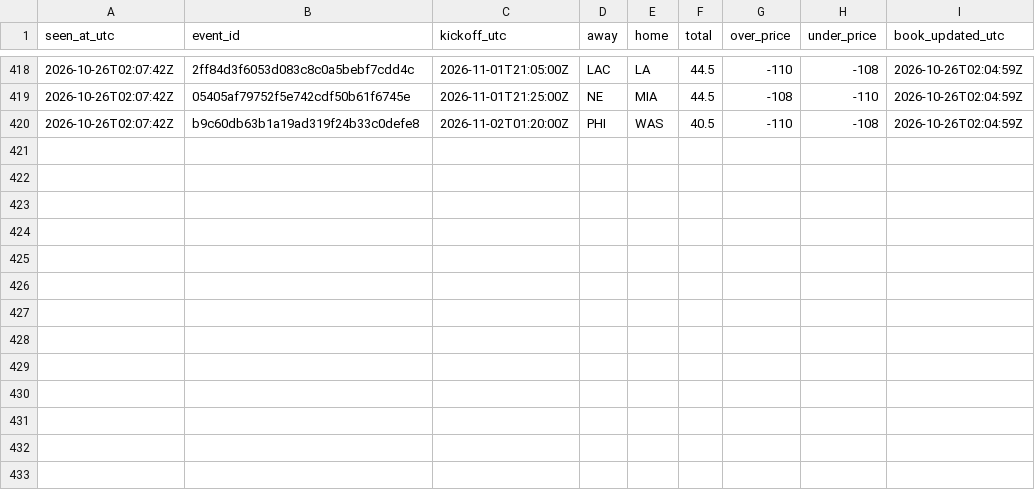
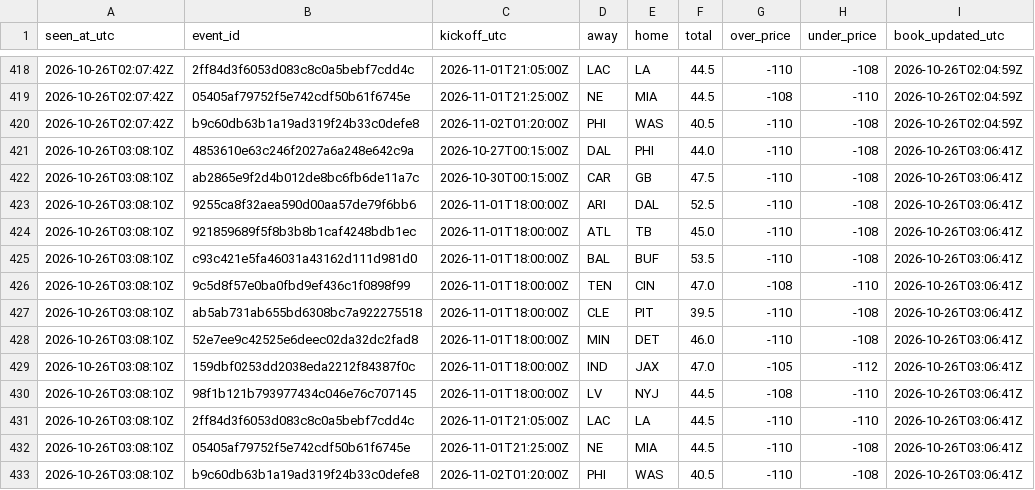
Before and after one commit to James72766/nfl-47-tracker, a CSV file: data/betmgm-lines.csv, drawn as a sheet; only a part is shown, gaps mark what is left out.

```diff
--- a/data/betmgm-lines.csv
+++ b/data/betmgm-lines.csv
@@ -420 +420,14 @@ seen_at_utc,event_id,kickoff_utc,away,home,total,over_price,under_price,book_upd
 2026-10-26T02:07:42Z,b9c60db63b1a19ad319f24b33c0defe8,2026-11-02T01:20:00Z,PHI,WAS,40.5,-110,-108,2026-10-26T02:04:59Z
+2026-10-26T03:08:10Z,4853610e63c246f2027a6a248e642c9a,2026-10-27T00:15:00Z,DAL,PHI,44.0,-110,-108,2026-10-26T03:06:41Z
+2026-10-26T03:08:10Z,ab2865e9f2d4b012de8bc6fb6de11a7c,2026-10-30T00:15:00Z,CAR,GB,47.5,-110,-108,2026-10-26T03:06:41Z
+2026-10-26T03:08:10Z,9255ca8f32aea590d00aa57de79f6bb6,2026-11-01T18:00:00Z,ARI,DAL,52.5,-110,-108,2026-10-26T03:06:41Z
+2026-10-26T03:08:10Z,921859689f5f8b3b8b1caf4248bdb1ec,2026-11-01T18:00:00Z,ATL,TB,45.0,-110,-108,2026-10-26T03:06:41Z
+2026-10-26T03:08:10Z,c93c421e5fa46031a43162d111d981d0,2026-11-01T18:00:00Z,BAL,BUF,53.5,-110,-108,2026-10-26T03:06:41Z
+2026-10-26T03:08:10Z,9c5d8f57e0ba0fbd9ef436c1f0898f99,2026-11-01T18:00:00Z,TEN,CIN,47.0,-108,-110,2026-10-26T03:06:41Z
+2026-10-26T03:08:10Z,ab5ab731ab655bd6308bc7a922275518,2026-11-01T18:00:00Z,CLE,PIT,39.5,-110,-108,2026-10-26T03:06:41Z
+2026-10-26T03:08:10Z,52e7ee9c42525e6deec02da32dc2fad8,2026-11-01T18:00:00Z,MIN,DET,46.0,-110,-108,2026-10-26T03:06:41Z
+2026-10-26T03:08:10Z,159dbf0253dd2038eda2212f84387f0c,2026-11-01T18:00:00Z,IND,JAX,47.0,-105,-112,2026-10-26T03:06:41Z
+2026-10-26T03:08:10Z,98f1b121b793977434c046e76c707145,2026-11-01T18:00:00Z,LV,NYJ,44.5,-108,-110,2026-10-26T03:06:41Z
+2026-10-26T03:08:10Z,2ff84d3f6053d083c8c0a5bebf7cdd4c,2026-11-01T21:05:00Z,LAC,LA,44.5,-110,-110,2026-10-26T03:06:41Z
+2026-10-26T03:08:10Z,05405af79752f5e742cdf50b61f6745e,2026-11-01T21:25:00Z,NE,MIA,44.5,-110,-108,2026-10-26T03:06:41Z
+2026-10-26T03:08:10Z,b9c60db63b1a19ad319f24b33c0defe8,2026-11-02T01:20:00Z,PHI,WAS,40.5,-110,-108,2026-10-26T03:06:41Z
```
Also changed, not shown: data/research-flags.csv, data/robot-runs.csv, 1 other file.
